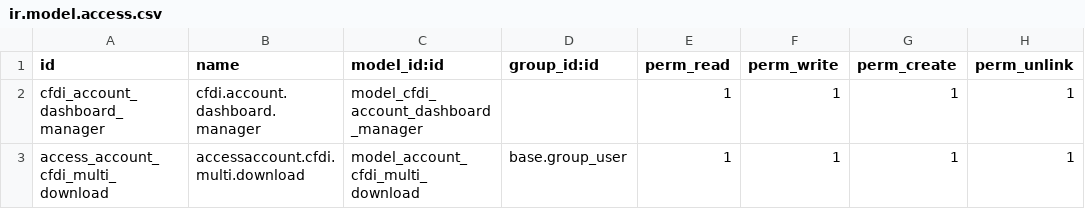
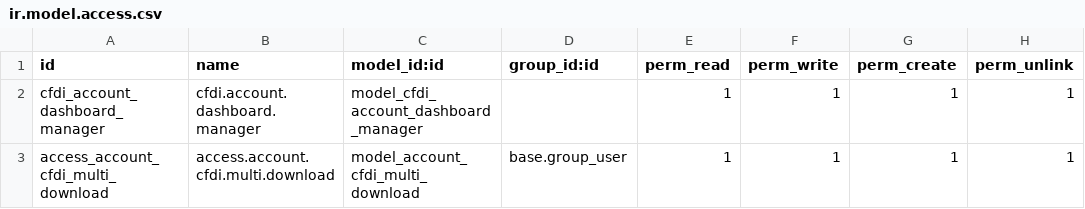
Before and after one commit to SealtielGV/VIVALMO, a CSV file: l10n_mx_auditor_sat/security/ir.model.access.csv, drawn as a sheet.

Commit message:
cambio

```diff
--- a/l10n_mx_auditor_sat/security/ir.model.access.csv
+++ b/l10n_mx_auditor_sat/security/ir.model.access.csv
@@ -2,2 +2,2 @@ id,name,model_id:id,group_id:id,perm_read,perm_write,perm_create,perm_unlink
 cfdi_account_dashboard_manager,cfdi.account.dashboard.manager,model_cfdi_account_dashboard_manager,,1,1,1,1
-access_account_cfdi_multi_download,accessaccount.cfdi.multi.download,model_account_cfdi_multi_download,base.group_user,1,1,1,1
+access_account_cfdi_multi_download,access.account.cfdi.multi.download,model_account_cfdi_multi_download,base.group_user,1,1,1,1
```
